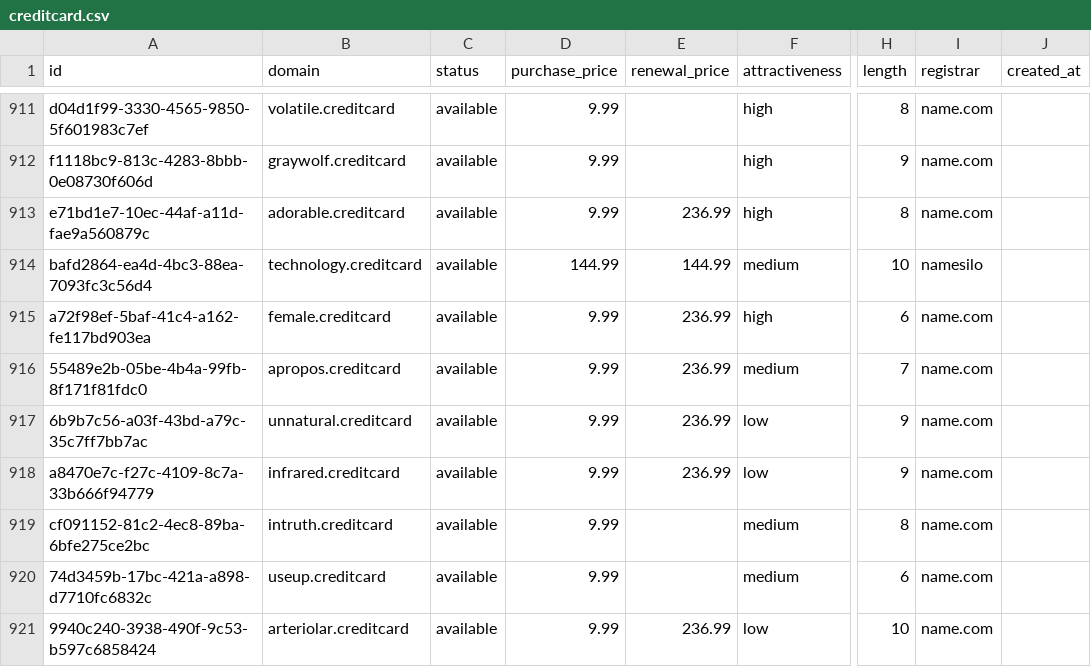
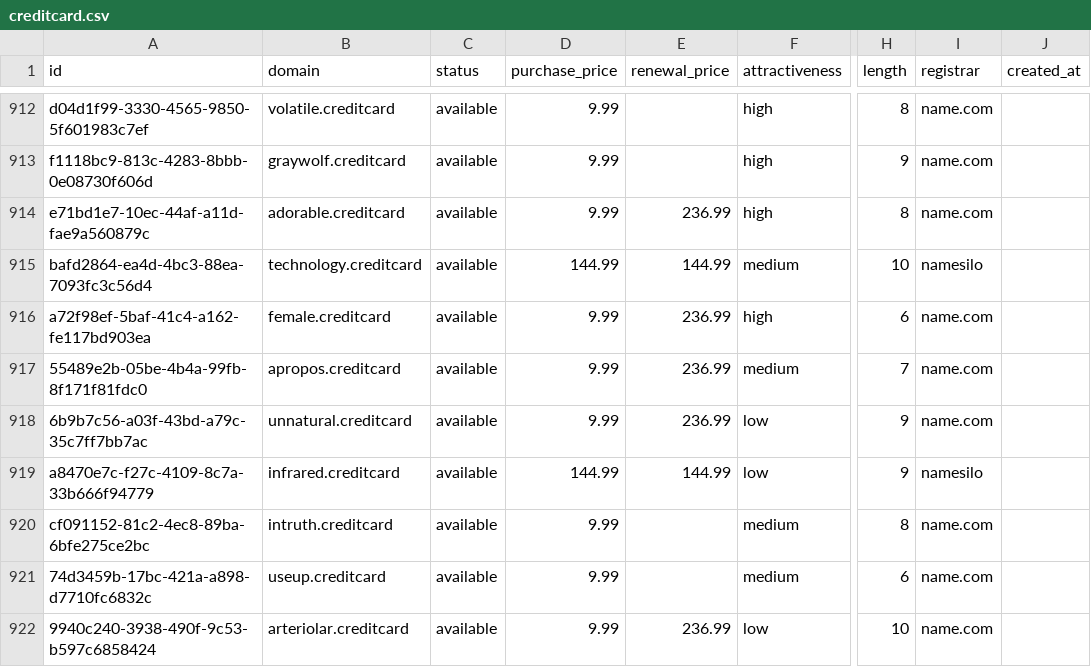
Before and after one commit to UniqueDomains/creditcard-oneword-domains, a CSV file: creditcard.csv, drawn as a sheet; only a part is shown, gaps mark what is left out; addresses are those after the commit; the diff covers the shown part only; the diff names each change by its address in the sheet, - before the commit and + after, or states it on an @@ line.

```diff
--- a/creditcard.csv
+++ b/creditcard.csv
-D919 (purchase_price): 9.99
+D919 (purchase_price): 144.99
-E919 (renewal_price): 236.99
+E919 (renewal_price): 144.99
-I919 (registrar): name.com
+I919 (registrar): namesilo
```
Also changed, not shown: 1 added row, 1 removed row and 30 edited cells elsewhere in this file, 4 other files.
